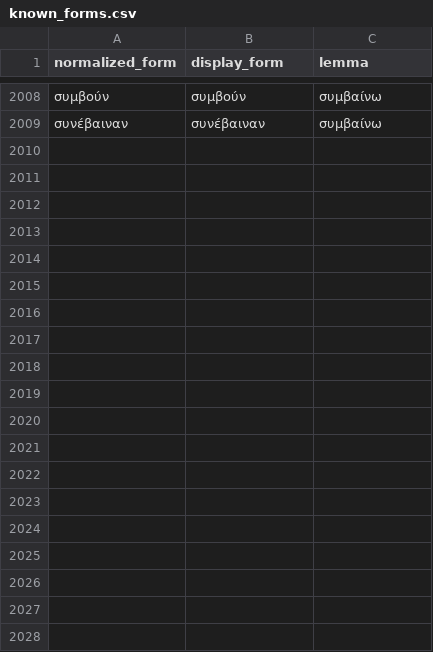
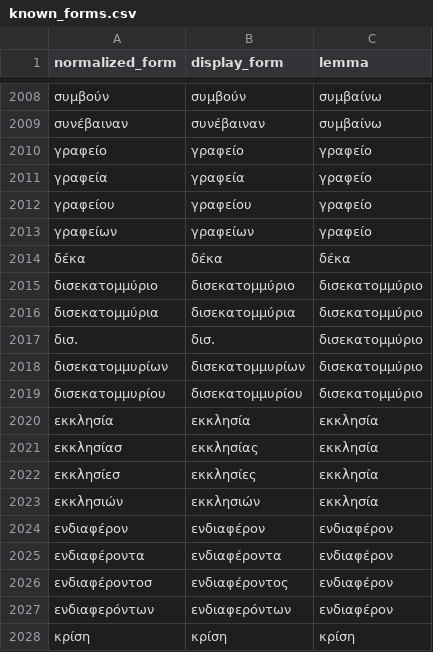
Before and after one commit to DarkPatrick/greek-vocab-cards, a CSV file: data/known_forms.csv, drawn as a sheet; only a part is shown, gaps mark what is left out; the diff covers the shown part only.

```diff
--- a/data/known_forms.csv
+++ b/data/known_forms.csv
@@ -2009 +2009,20 @@ normalized_form,display_form,lemma
 συνέβαιναν,συνέβαιναν,συμβαίνω
+γραφείο,γραφείο,γραφείο
+γραφεία,γραφεία,γραφείο
+γραφείου,γραφείου,γραφείο
+γραφείων,γραφείων,γραφείο
+δέκα,δέκα,δέκα
+δισεκατομμύριο,δισεκατομμύριο,δισεκατομμύριο
+δισεκατομμύρια,δισεκατομμύρια,δισεκατομμύριο
+δισ.,δισ.,δισεκατομμύριο
+δισεκατομμυρίων,δισεκατομμυρίων,δισεκατομμύριο
+δισεκατομμυρίου,δισεκατομμυρίου,δισεκατομμύριο
+εκκλησία,εκκλησία,εκκλησία
+εκκλησίασ,εκκλησίας,εκκλησία
+εκκλησίεσ,εκκλησίες,εκκλησία
+εκκλησιών,εκκλησιών,εκκλησία
+ενδιαφέρον,ενδιαφέρον,ενδιαφέρον
+ενδιαφέροντα,ενδιαφέροντα,ενδιαφέρον
+ενδιαφέροντοσ,ενδιαφέροντος,ενδιαφέρον
+ενδιαφερόντων,ενδιαφερόντων,ενδιαφέρον
+κρίση,κρίση,κρίση
```
Also changed, not shown: 15 added rows elsewhere in this file, data/processed.csv, 9 other files.
